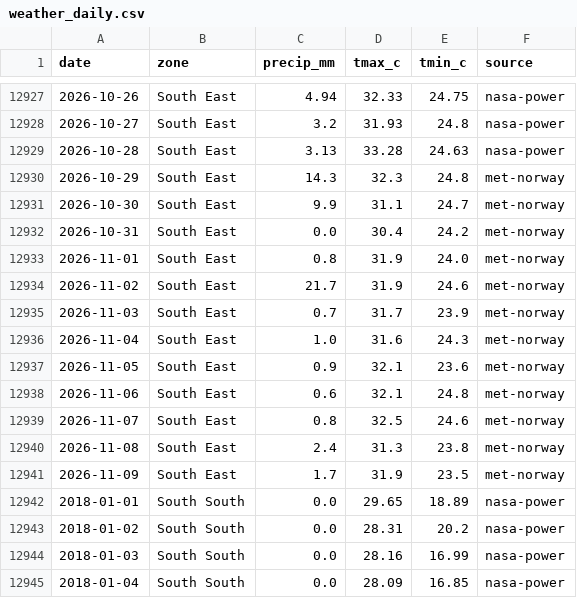
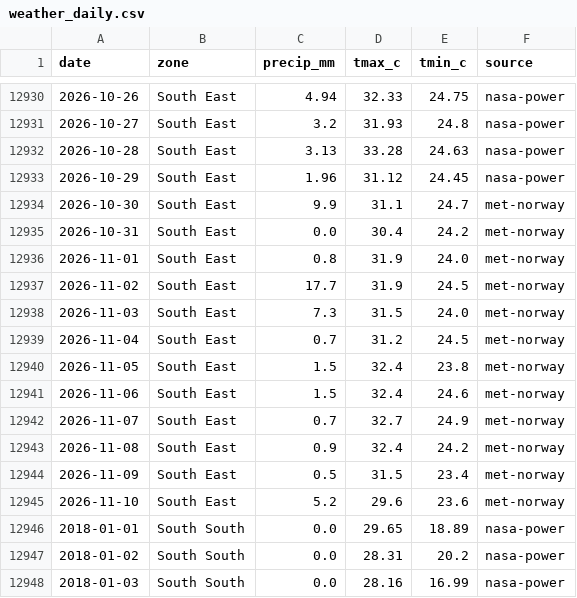
Before and after one commit to Agrolinking-Solutions/Agrolinking-Intelligence, a CSV file: data/external/weather_daily.csv, drawn as a sheet; only a part is shown, gaps mark what is left out; the shorter side is filled out with more unchanged rows; the diff covers the shown part only.

```diff
--- a/data/external/weather_daily.csv
+++ b/data/external/weather_daily.csv
@@ -12929,3 +12932,3 @@ date,zone,precip_mm,tmax_c,tmin_c,source
 2026-10-28,South East,3.13,33.28,24.63,nasa-power
-2026-10-29,South East,14.3,32.3,24.8,met-norway
+2026-10-29,South East,1.96,31.12,24.45,nasa-power
 2026-10-30,South East,9.9,31.1,24.7,met-norway
@@ -12933,10 +12936,11 @@ date,zone,precip_mm,tmax_c,tmin_c,source
 2026-11-01,South East,0.8,31.9,24.0,met-norway
-2026-11-02,South East,21.7,31.9,24.6,met-norway
-2026-11-03,South East,0.7,31.7,23.9,met-norway
-2026-11-04,South East,1.0,31.6,24.3,met-norway
-2026-11-05,South East,0.9,32.1,23.6,met-norway
-2026-11-06,South East,0.6,32.1,24.8,met-norway
-2026-11-07,South East,0.8,32.5,24.6,met-norway
-2026-11-08,South East,2.4,31.3,23.8,met-norway
-2026-11-09,South East,1.7,31.9,23.5,met-norway
+2026-11-02,South East,17.7,31.9,24.5,met-norway
+2026-11-03,South East,7.3,31.5,24.0,met-norway
+2026-11-04,South East,0.7,31.2,24.5,met-norway
+2026-11-05,South East,1.5,32.4,23.8,met-norway
+2026-11-06,South East,1.5,32.4,24.6,met-norway
+2026-11-07,South East,0.7,32.7,24.9,met-norway
+2026-11-08,South East,0.9,32.4,24.2,met-norway
+2026-11-09,South East,0.5,31.5,23.4,met-norway
+2026-11-10,South East,5.2,29.6,23.6,met-norway
 2018-01-01,South South,0.0,29.65,18.89,nasa-power
```
Also changed, not shown: 5 added rows and 103 edited cells elsewhere in this file, data/external/fuel_prices.csv, data/external/weather_forecast_daily.csv, 51 other files.
